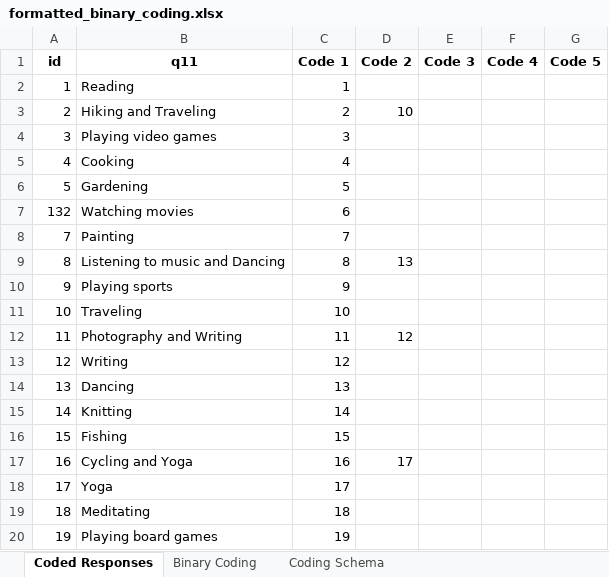
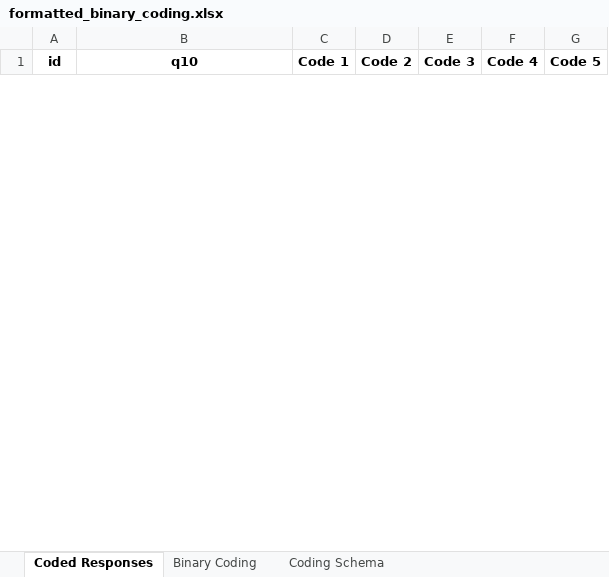
Before and after one commit to MiiOS24/miiostools, an Excel workbook: formatted_binary_coding.xlsx, sheet Coded Responses, drawn as a sheet; only a part is shown; values as stored, in another font and other column widths than the file's, no borders; removed rows and columns are numbered as before the commit, all else as after; the diff covers the shown part only; the diff names each change by its address in the sheet, - before the commit and + after, or states it on an @@ line.

```diff
--- a/formatted_binary_coding.xlsx (sheet Coded Responses)
+++ b/formatted_binary_coding.xlsx (sheet Coded Responses)
-B1: q11
+B1: q10
-row 2: 1 | Reading | 1
-row 3: 2 | Hiking and Traveling | 2 | 10
-row 4: 3 | Playing video games | 3
-row 5: 4 | Cooking | 4
-row 6: 5 | Gardening | 5
-row 7: 132 | Watching movies | 6
-row 8: 7 | Painting | 7
-row 9: 8 | Listening to music and Dancing | 8 | 13
-row 10: 9 | Playing sports | 9
-row 11: 10 | Traveling | 10
-row 12: 11 | Photography and Writing | 11 | 12
-row 13: 12 | Writing | 12
-row 14: 13 | Dancing | 13
-row 15: 14 | Knitting | 14
-row 16: 15 | Fishing | 15
-row 17: 16 | Cycling and Yoga | 16 | 17
-row 18: 17 | Yoga | 17
-row 19: 18 | Meditating | 18
-row 20: 19 | Playing board games | 19
```
Also changed, not shown: 26 added rows and 14 removed rows elsewhere in this sheet, sheet Binary Coding, sheet Coding Schema, 1 other file.
